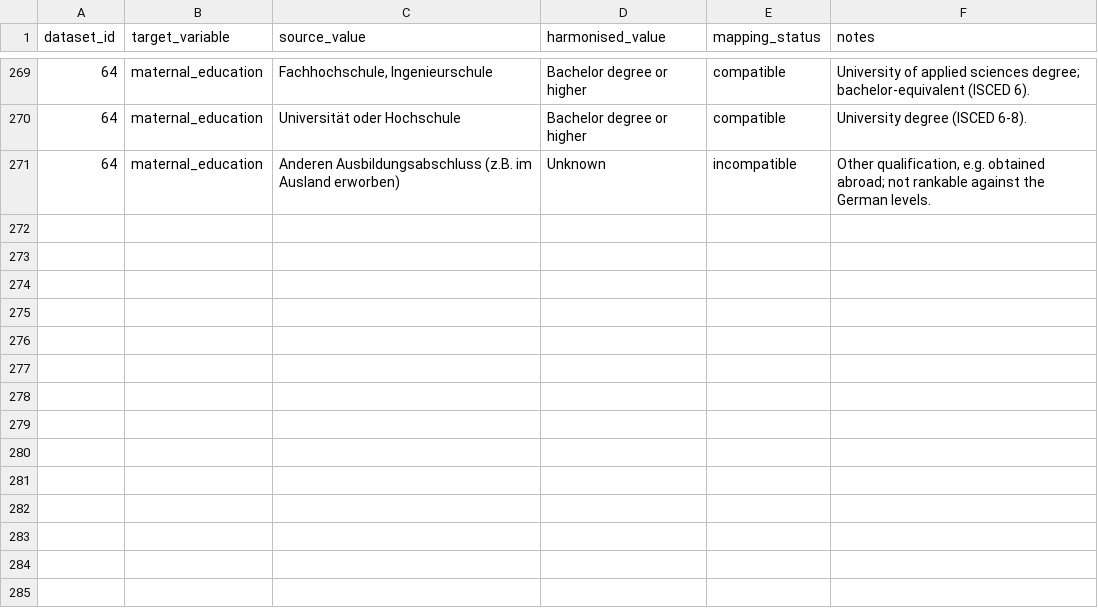
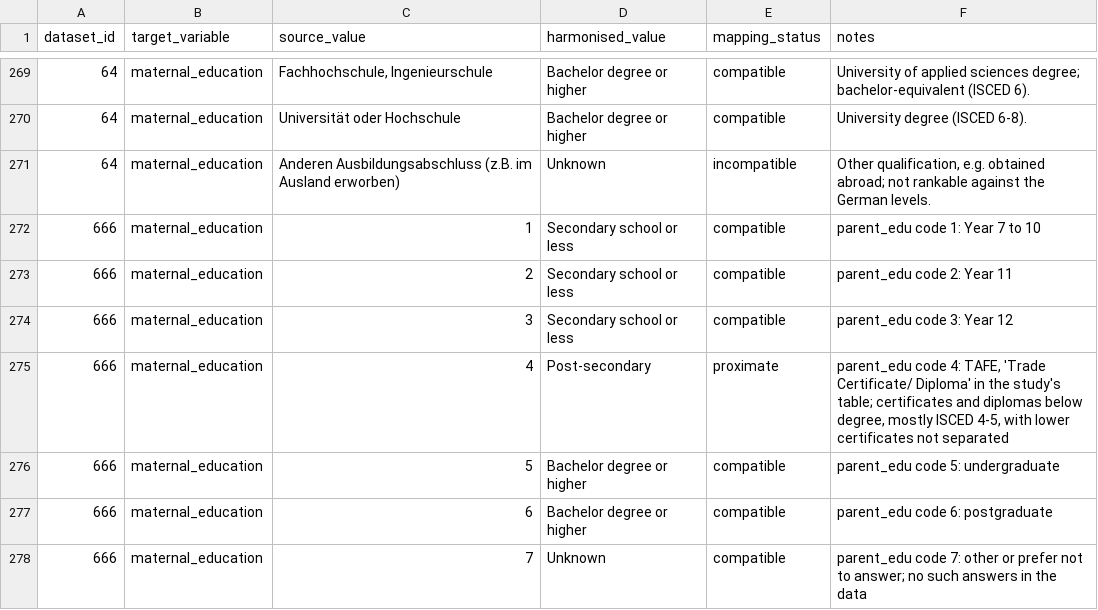
Before and after one commit to Motivation-and-Behaviour/bigger_picture, a CSV file: harmonisation/lookups/maternal_education.csv, drawn as a sheet; only a part is shown, gaps mark what is left out.

Commit message:
Harmonise BPIPD-666

```diff
--- a/harmonisation/lookups/maternal_education.csv
+++ b/harmonisation/lookups/maternal_education.csv
@@ -271 +271,8 @@ dataset_id,target_variable,source_value,harmonised_value,mapping_status,notes
 64,maternal_education,Anderen Ausbildungsabschluss (z.B. im Ausland erworben),Unknown,incompatible,"Other qualification, e.g. obtained abroad; not rankable against the German levels."
+666,maternal_education,1,Secondary school or less,compatible,parent_edu code 1: Year 7 to 10
+666,maternal_education,2,Secondary school or less,compatible,parent_edu code 2: Year 11
+666,maternal_education,3,Secondary school or less,compatible,parent_edu code 3: Year 12
+666,maternal_education,4,Post-secondary,proximate,"parent_edu code 4: TAFE, 'Trade Certificate/ Diploma' in the study's table; certificates and diplomas below degree, mostly ISCED 4-5, with lower certificates not separated"
+666,maternal_education,5,Bachelor degree or higher,compatible,parent_edu code 5: undergraduate
+666,maternal_education,6,Bachelor degree or higher,compatible,parent_edu code 6: postgraduate
+666,maternal_education,7,Unknown,compatible,parent_edu code 7: other or prefer not to answer; no such answers in the data
```
Also changed, not shown: 2 other files.
